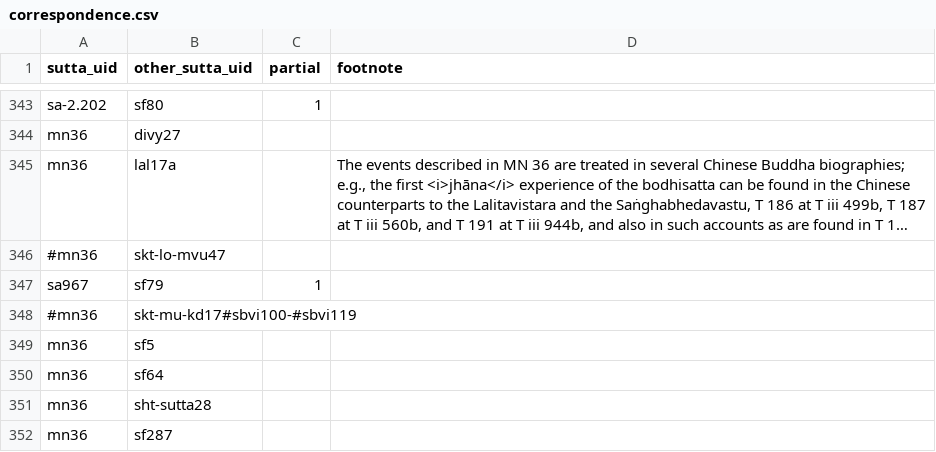
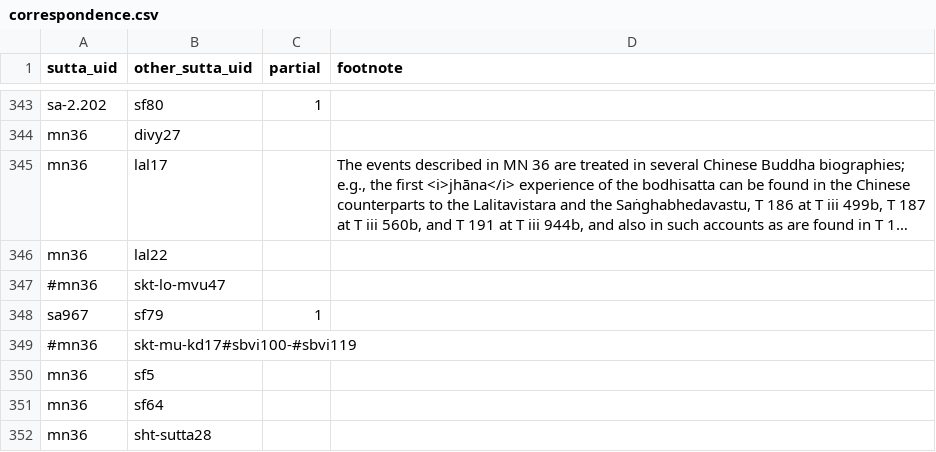
Before and after one commit to suttacentral/legacy-suttacentral-data, a CSV file: table/correspondence.csv, drawn as a sheet; only a part is shown, gaps mark what is left out; the shorter side is filled out with more unchanged rows; long unchanged cells end in …; the diff names each change by its address in the sheet, - before the commit and + after, or states it on an @@ line.

Commit message:
change parallel ref mn36 re lal17a

```diff
--- a/table/correspondence.csv
+++ b/table/correspondence.csv
-B345 (other_sutta_uid): lal17a
+B345 (other_sutta_uid): lal17
+row 346: mn36 | lal22
```
